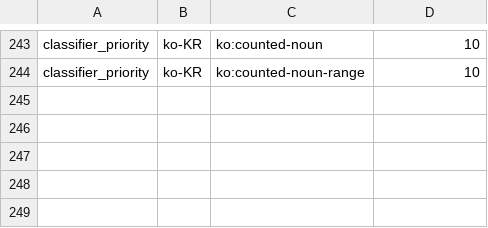
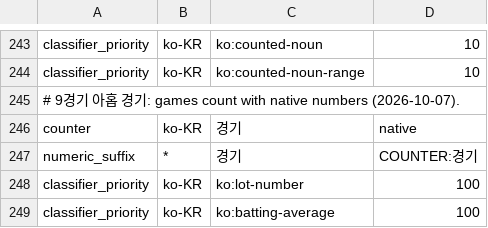
Before and after one commit to hunydev/tts-text-frontend, a TSV file: resources/languages/ko-KR/rules/counters.tsv, drawn as a sheet; only a part is shown, gaps mark what is left out.

```diff
--- a/resources/languages/ko-KR/rules/counters.tsv
+++ b/resources/languages/ko-KR/rules/counters.tsv
@@ -244 +244,6 @@ classifier_priority	ko-KR	ko:counted-noun	10
 classifier_priority	ko-KR	ko:counted-noun-range	10
+# 9경기 아홉 경기: games count with native numbers (2026-10-07).
+counter	ko-KR	경기	native
+numeric_suffix	*	경기	COUNTER:경기
+classifier_priority	ko-KR	ko:lot-number	100
+classifier_priority	ko-KR	ko:batting-average	100
```
Also changed, not shown: resources/languages/ko-KR/rules/identifiers.tsv, resources/languages/ko-KR/rules/numeric.tsv, 10 other files.
